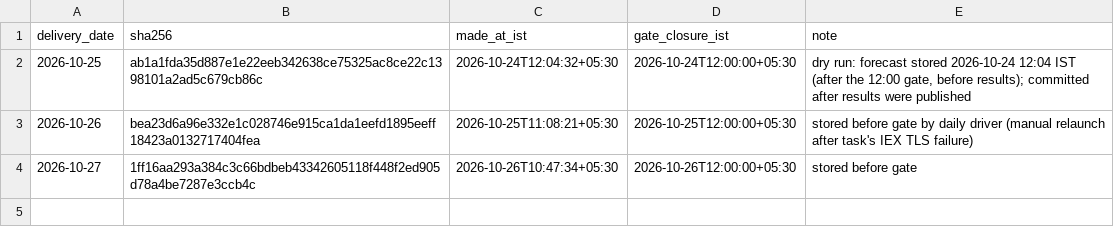
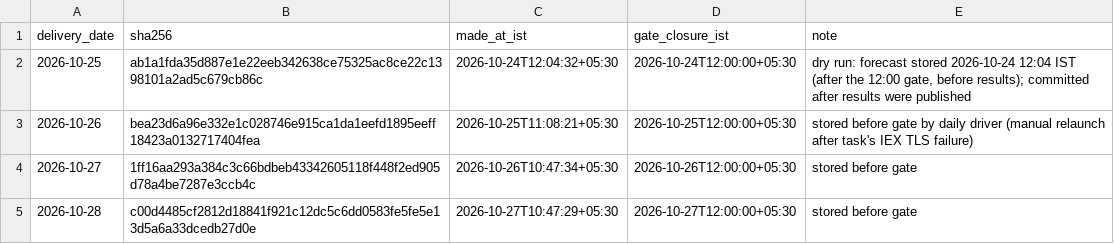
Before and after one commit to MohitPratapSinghRathore/iex-dam-forecast-ledger, a CSV file: ledger.csv, drawn as a sheet; the diff names each change by its address in the sheet, - before the commit and + after, or states it on an @@ line.

Commit message:
forecast 2026-10-28 sha256 c00d4485cf2812d1 made 2026-10-27T10:47:29+05:30

```diff
--- a/ledger.csv
+++ b/ledger.csv
+row 5: 2026-10-28 | c00d4485cf2812d18841f921c12dc5c6dd0583fe5fe5e13d5a6a33dcedb27d0e | 2026-10-27T10:47:29+05:30 | 2026-10-27T12:00:00+05:30 | stored before gate
```
